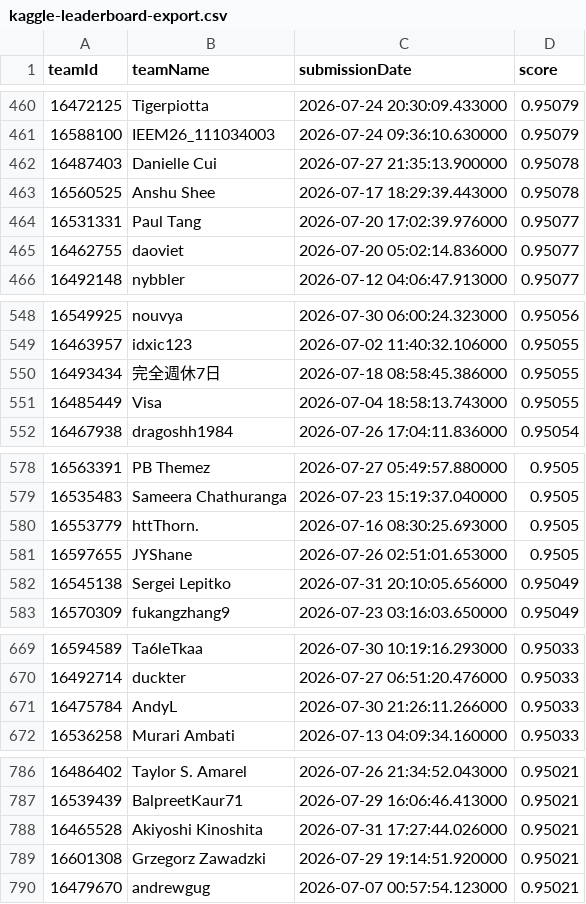
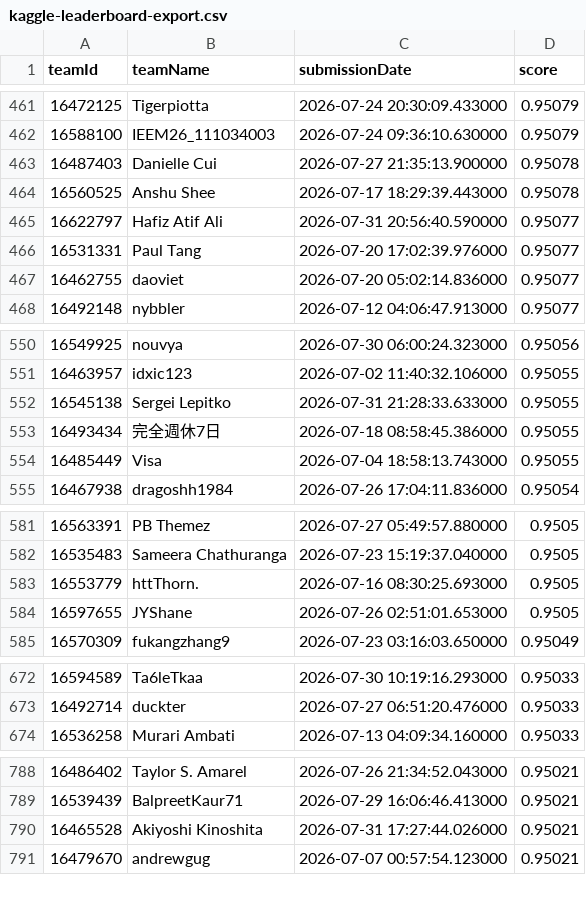
Before and after one commit to gperdrizet/student-health-risk, a CSV file: data/kaggle/kaggle-leaderboard-export.csv, drawn as a sheet; only a part is shown, gaps mark what is left out; the diff covers the shown part only.

```diff
--- a/data/kaggle/kaggle-leaderboard-export.csv
+++ b/data/kaggle/kaggle-leaderboard-export.csv
@@ -463,2 +464,3 @@ teamId,teamName,submissionDate,score
 16560525,Anshu Shee,2026-07-17 18:29:39.443000,0.95078
+16622797,Hafiz Atif Ali,2026-07-31 20:56:40.590000,0.95077
 16531331,Paul Tang,2026-07-20 17:02:39.976000,0.95077
@@ -549,2 +551,3 @@ teamId,teamName,submissionDate,score
 16463957,idxic123,2026-07-02 11:40:32.106000,0.95055
+16545138,Sergei Lepitko,2026-07-31 21:28:33.633000,0.95055
 16493434,完全週休7日,2026-07-18 08:58:45.386000,0.95055
@@ -581,3 +584,2 @@ teamId,teamName,submissionDate,score
 16597655,JYShane,2026-07-26 02:51:01.653000,0.9505
-16545138,Sergei Lepitko,2026-07-31 20:10:05.656000,0.95049
 16570309,fukangzhang9,2026-07-23 03:16:03.650000,0.95049
@@ -670,3 +673,2 @@ teamId,teamName,submissionDate,score
 16492714,duckter,2026-07-27 06:51:20.476000,0.95033
-16475784,AndyL,2026-07-30 21:26:11.266000,0.95033
 16536258,Murari Ambati,2026-07-13 04:09:34.160000,0.95033
@@ -788,3 +790,2 @@ teamId,teamName,submissionDate,score
 16465528,Akiyoshi Kinoshita,2026-07-31 17:27:44.026000,0.95021
-16601308,Grzegorz Zawadzki,2026-07-29 19:14:51.920000,0.95021
 16479670,andrewgug,2026-07-07 00:57:54.123000,0.95021
```
Also changed, not shown: 16 added rows, 11 removed rows and 25 edited cells elsewhere in this file, data/kaggle/kaggle-submissions-export.csv, 2 other files.
